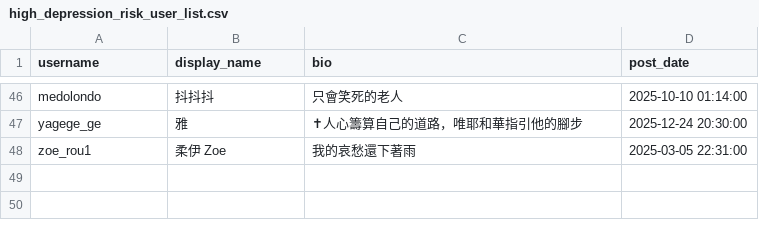
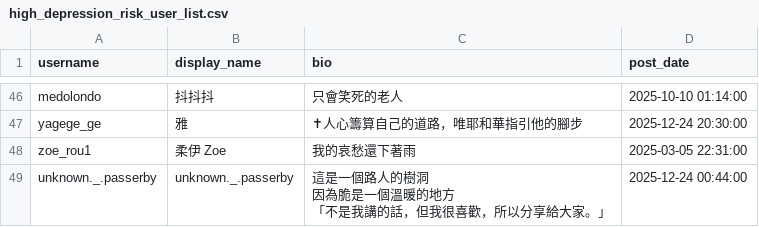
Before and after one commit to Fu-Pei-Yin/mis-special-subject, a CSV file: threads_dataset/users_list/high_depression_risk_user_list.csv, drawn as a sheet; only a part is shown, gaps mark what is left out; ↵ is a line break in a cell; the diff names each change by its address in the sheet, - before the commit and + after, or states it on an @@ line.

```diff
--- a/threads_dataset/users_list/high_depression_risk_user_list.csv
+++ b/threads_dataset/users_list/high_depression_risk_user_list.csv
+row 49: unknown._.passerby | unknown._.passerby | 這是一個路人的樹洞 ↵ 因為脆是一個溫暖的地方 ↵ 「不是我講的話，但我很喜歡，所以分享給大家。」 | 2025-12-24 00:44:00
```
Also changed, not shown: 18 other files.
